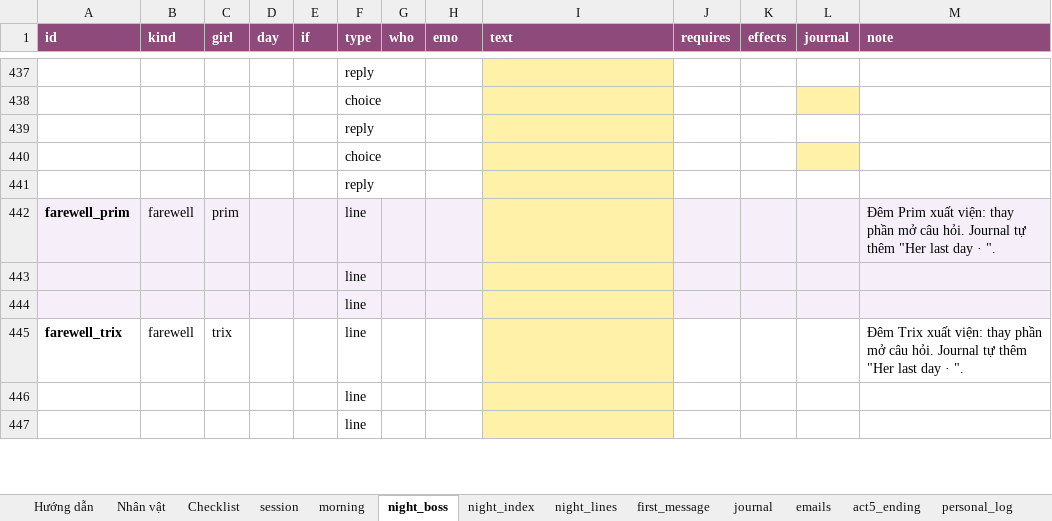
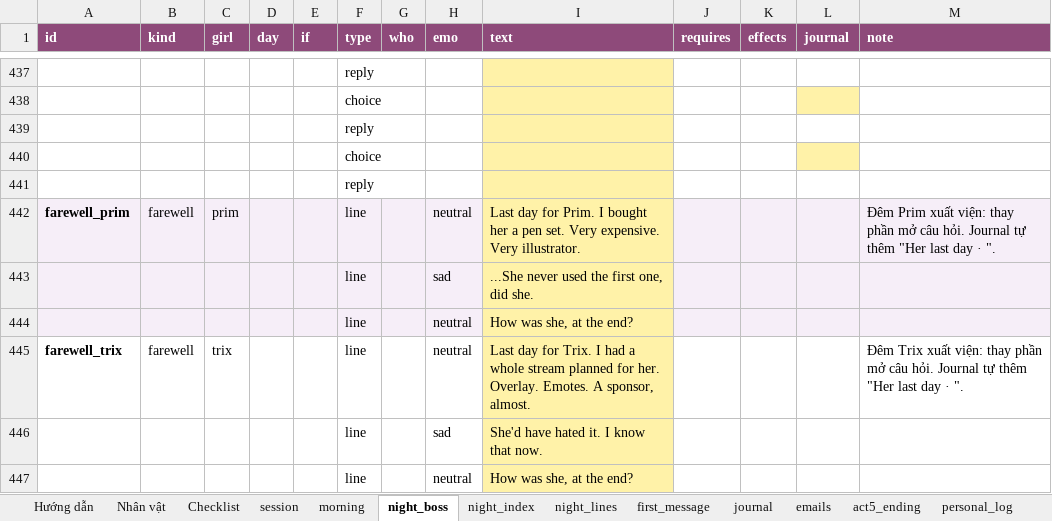
Before and after one commit to FeeVa2498/can-you-fix-her, an Excel workbook: data/dialogue.xlsx, sheet night_boss, drawn as a sheet; only a part is shown, gaps mark what is left out; values as stored, in another font and other column widths than the file's, no borders; removed rows and columns are numbered as before the commit, all else as after; the diff covers the shown part only; the diff names each change by its address in the sheet, - before the commit and + after, or states it on an @@ line.

```diff
--- a/data/dialogue.xlsx (sheet night_boss)
+++ b/data/dialogue.xlsx (sheet night_boss)
-H442 (emo): (empty)
+H442 (emo): neutral
-I442 (text): (empty)
+I442 (text): Last day for Prim. I bought her a pen set. Very expensive. Very illustrator.
-row 443:  |  |  |  |  | line
-row 444:  |  |  |  |  | line
+row 443:  |  |  |  |  | line |  | sad | ...She never used the first one, did she.
+row 444:  |  |  |  |  | line |  | neutral | How was she, at the end?
-H445 (emo): (empty)
+H445 (emo): neutral
-I445 (text): (empty)
+I445 (text): Last day for Trix. I had a whole stream planned for her. Overlay. Emotes. A sponsor, almost.
-row 446:  |  |  |  |  | line
-row 447:  |  |  |  |  | line
+row 446:  |  |  |  |  | line |  | sad | She'd have hated it. I know that now.
+row 447:  |  |  |  |  | line |  | neutral | How was she, at the end?
```
Also changed, not shown: 4 added rows, 4 removed rows and 9 edited cells elsewhere in this sheet, sheet night_lines, sheet session, sheet night_index, sheet Nhân vật, sheet morning, sheet Hướng dẫn, 4 other files.
